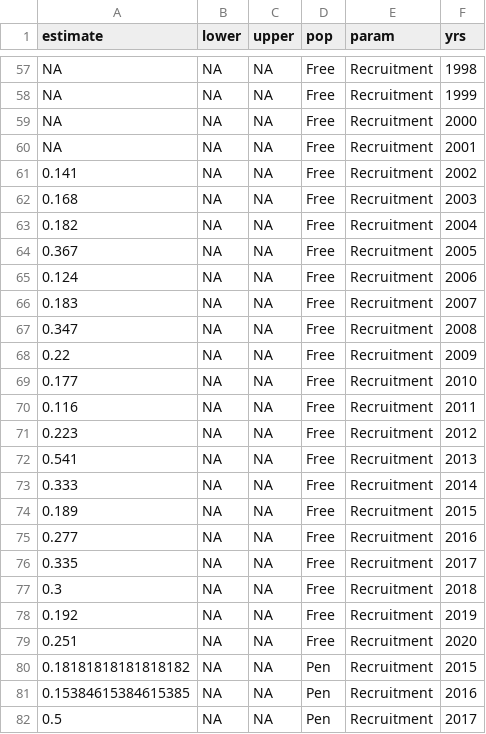
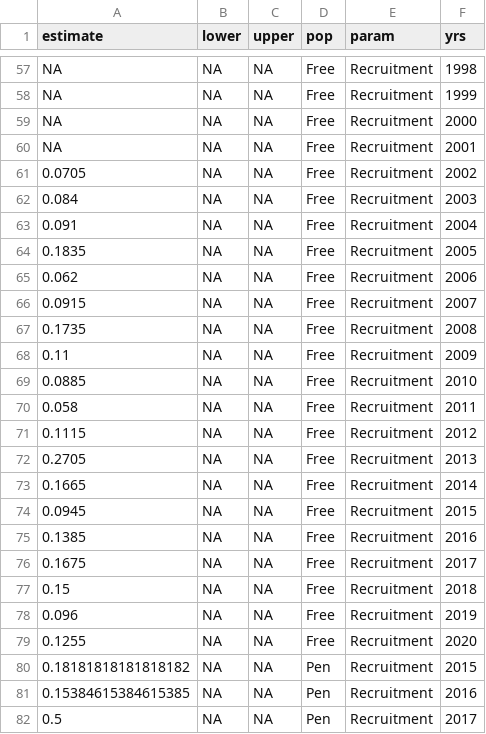
Before and after one commit to ctlamb/KZ_QT_IPM, a CSV file: data/KZ/vitalrate_validation_KZ.csv, drawn as a sheet; only a part is shown, gaps mark what is left out.

```diff
--- a/data/KZ/vitalrate_validation_KZ.csv
+++ b/data/KZ/vitalrate_validation_KZ.csv
@@ -60,21 +60,21 @@ NA,NA,NA,Free,Recruitment,2000
 NA,NA,NA,Free,Recruitment,2001
-0.141,NA,NA,Free,Recruitment,2002
-0.168,NA,NA,Free,Recruitment,2003
-0.182,NA,NA,Free,Recruitment,2004
-0.367,NA,NA,Free,Recruitment,2005
-0.124,NA,NA,Free,Recruitment,2006
-0.183,NA,NA,Free,Recruitment,2007
-0.347,NA,NA,Free,Recruitment,2008
-0.22,NA,NA,Free,Recruitment,2009
-0.177,NA,NA,Free,Recruitment,2010
-0.116,NA,NA,Free,Recruitment,2011
-0.223,NA,NA,Free,Recruitment,2012
-0.541,NA,NA,Free,Recruitment,2013
-0.333,NA,NA,Free,Recruitment,2014
-0.189,NA,NA,Free,Recruitment,2015
-0.277,NA,NA,Free,Recruitment,2016
-0.335,NA,NA,Free,Recruitment,2017
-0.3,NA,NA,Free,Recruitment,2018
-0.192,NA,NA,Free,Recruitment,2019
-0.251,NA,NA,Free,Recruitment,2020
+0.0705,NA,NA,Free,Recruitment,2002
+0.084,NA,NA,Free,Recruitment,2003
+0.091,NA,NA,Free,Recruitment,2004
+0.1835,NA,NA,Free,Recruitment,2005
+0.062,NA,NA,Free,Recruitment,2006
+0.0915,NA,NA,Free,Recruitment,2007
+0.1735,NA,NA,Free,Recruitment,2008
+0.11,NA,NA,Free,Recruitment,2009
+0.0885,NA,NA,Free,Recruitment,2010
+0.058,NA,NA,Free,Recruitment,2011
+0.1115,NA,NA,Free,Recruitment,2012
+0.2705,NA,NA,Free,Recruitment,2013
+0.1665,NA,NA,Free,Recruitment,2014
+0.0945,NA,NA,Free,Recruitment,2015
+0.1385,NA,NA,Free,Recruitment,2016
+0.1675,NA,NA,Free,Recruitment,2017
+0.15,NA,NA,Free,Recruitment,2018
+0.096,NA,NA,Free,Recruitment,2019
+0.1255,NA,NA,Free,Recruitment,2020
 0.18181818181818182,NA,NA,Pen,Recruitment,2015
```
Also changed, not shown: tables/treatment_effect.csv, tables/vital_rates.csv, 56 other files.
